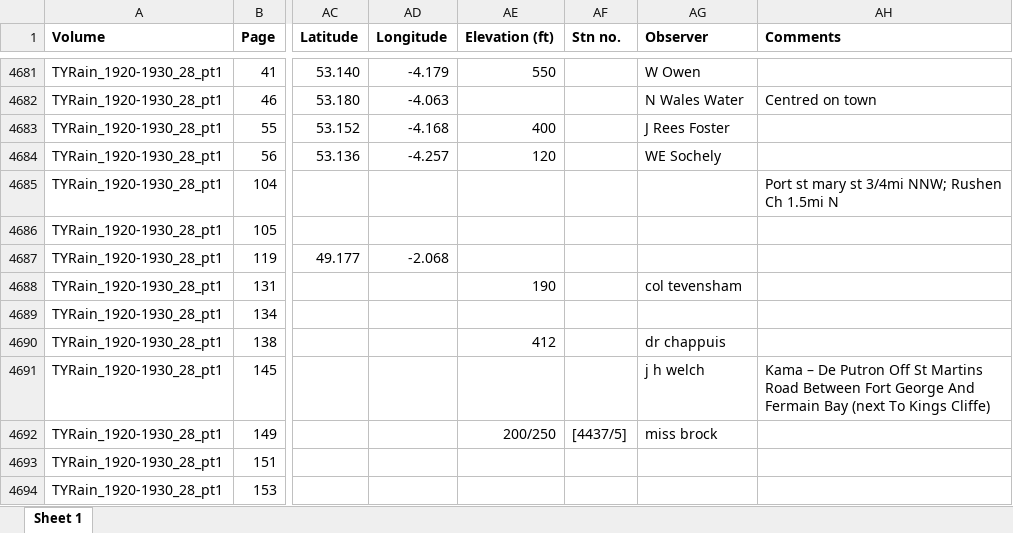
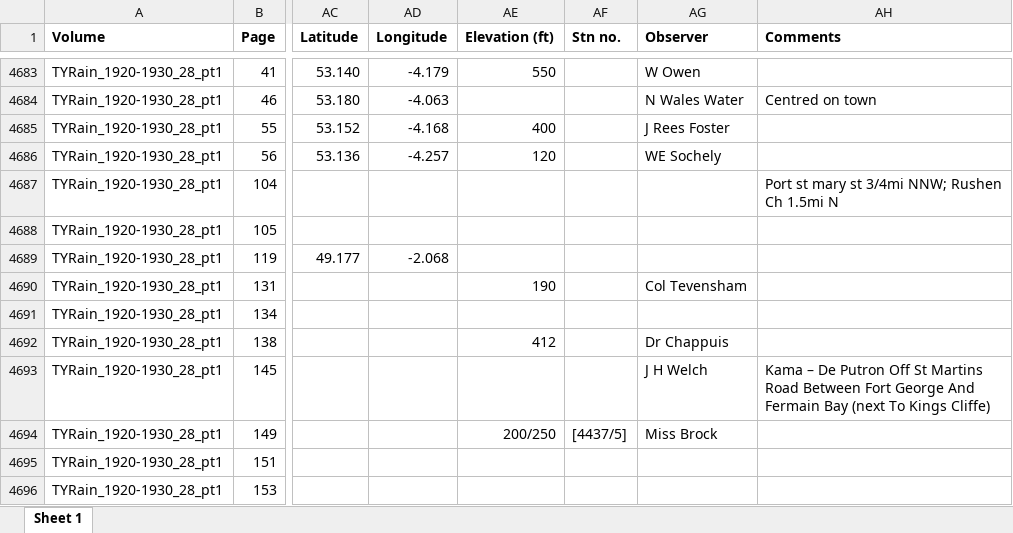
Before and after one commit to rjmeats/BritishRainfall, an Excel workbook: Scratch/LongTailSheets.xlsx, sheet Sheet 1, drawn as a sheet; only a part is shown, gaps mark what is left out; values as stored, in another font and other column widths than the file's, no borders; addresses are those after the commit; the diff covers the shown part only; the diff names each change by its address in the sheet, - before the commit and + after, or states it on an @@ line.

Commit message:
WIP Long Tail spreadsheets

```diff
--- a/Scratch/LongTailSheets.xlsx (sheet Sheet 1)
+++ b/Scratch/LongTailSheets.xlsx (sheet Sheet 1)
-AG4690 (Observer): col tevensham
+AG4690 (Observer): Col Tevensham
-AG4692 (Observer): dr chappuis
+AG4692 (Observer): Dr Chappuis
-AG4693 (Observer): j h welch
+AG4693 (Observer): J H Welch
-AG4694 (Observer): miss brock
+AG4694 (Observer): Miss Brock
```
Also changed, not shown: 2 added rows and 44 edited cells elsewhere in this sheet, 1 other file.
